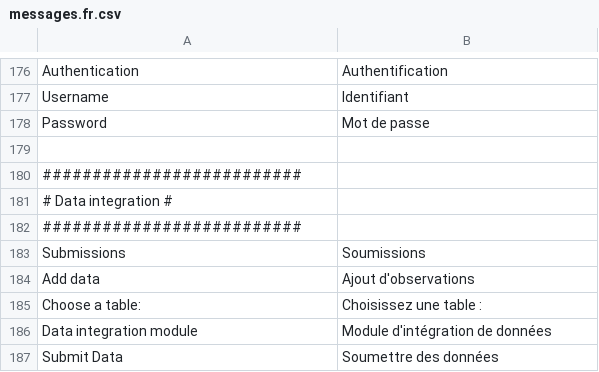
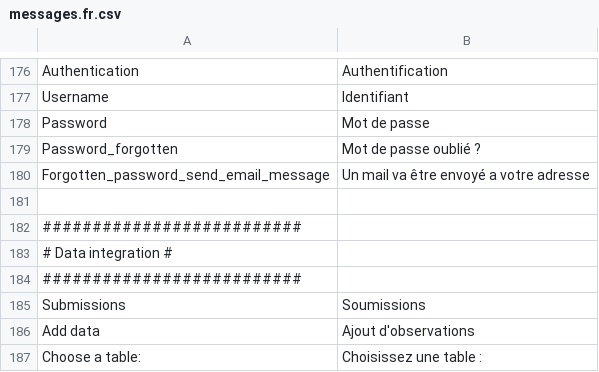
Before and after one commit to IGNBPesty/ogam, a CSV file: website/htdocs/server/ogamServer/src/Ign/Bundle/OGAMBundle/Resources/translations/messages.fr.csv, drawn as a sheet; only a part is shown, gaps mark what is left out; the shorter side is filled out with more unchanged rows.

```diff
--- a/website/htdocs/server/ogamServer/src/Ign/Bundle/OGAMBundle/Resources/translations/messages.fr.csv
+++ b/website/htdocs/server/ogamServer/src/Ign/Bundle/OGAMBundle/Resources/translations/messages.fr.csv
@@ -178,2 +178,4 @@ Username;Identifiant
 Password;Mot de passe
+Password_forgotten;Mot de passe oublié ?
+Forgotten_password_send_email_message;Un mail va être envoyé a votre adresse
 
```
Also changed, not shown: website/htdocs/server/ogamServer/src/Ign/Bundle/OGAMBundle/Resources/translations/messages.en.csv, 6 other files.
